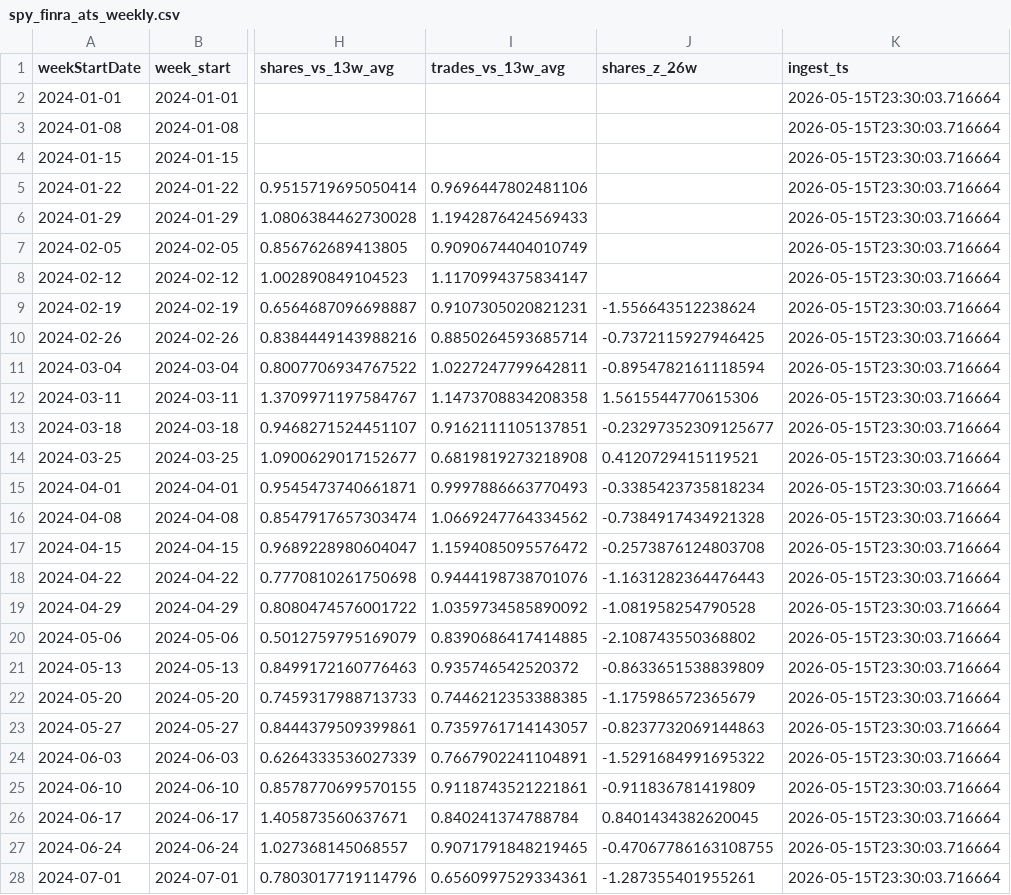
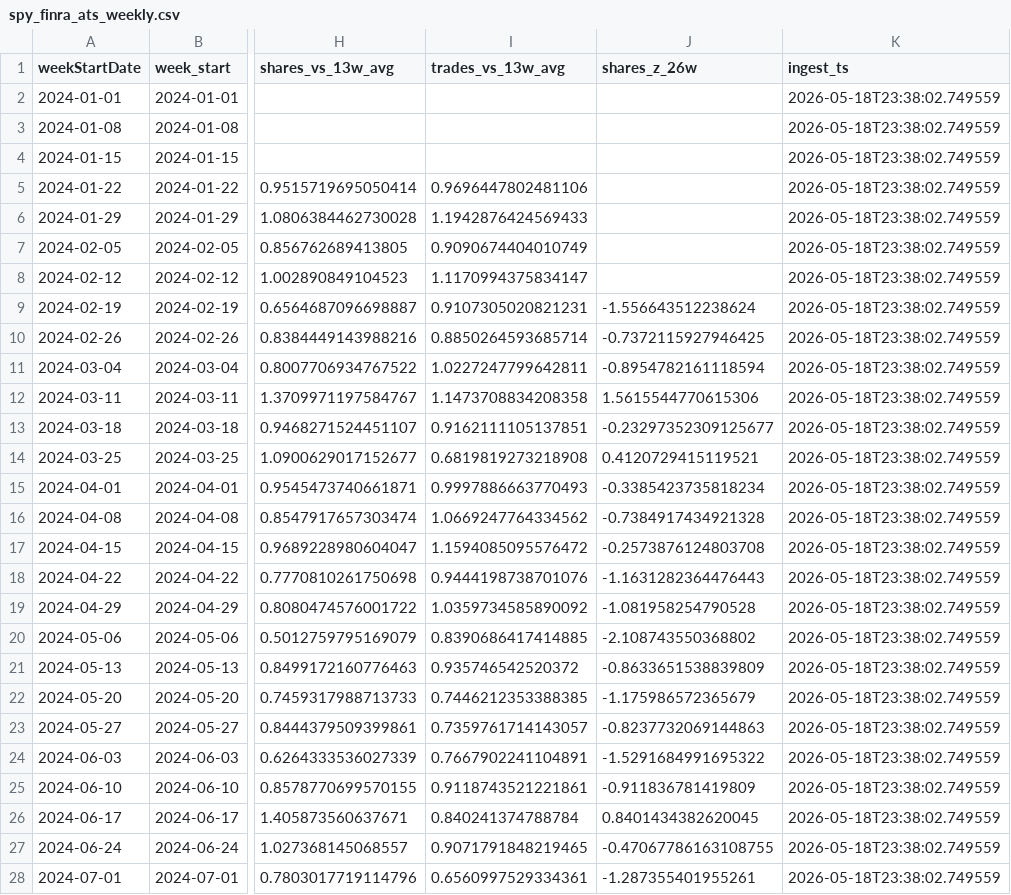
Before and after one commit to kvandre12-commits/SharpEdge-System, a CSV file: outputs/spy_finra_ats_weekly.csv, drawn as a sheet; only a part is shown, gaps mark what is left out; the diff covers the shown part only; the diff names each change by its address in the sheet, - before the commit and + after, or states it on an @@ line.

```diff
--- a/outputs/spy_finra_ats_weekly.csv
+++ b/outputs/spy_finra_ats_weekly.csv
-K2:K28 (ingest_ts): 2026-05-15T23:30:03.716664
+K2:K28 (ingest_ts): 2026-05-18T23:38:02.749559
```
Also changed, not shown: 1 added row and 94 edited cells elsewhere in this file, outputs/features_daily.csv, outputs/liquidity_regime_events.csv, 25 other files.
